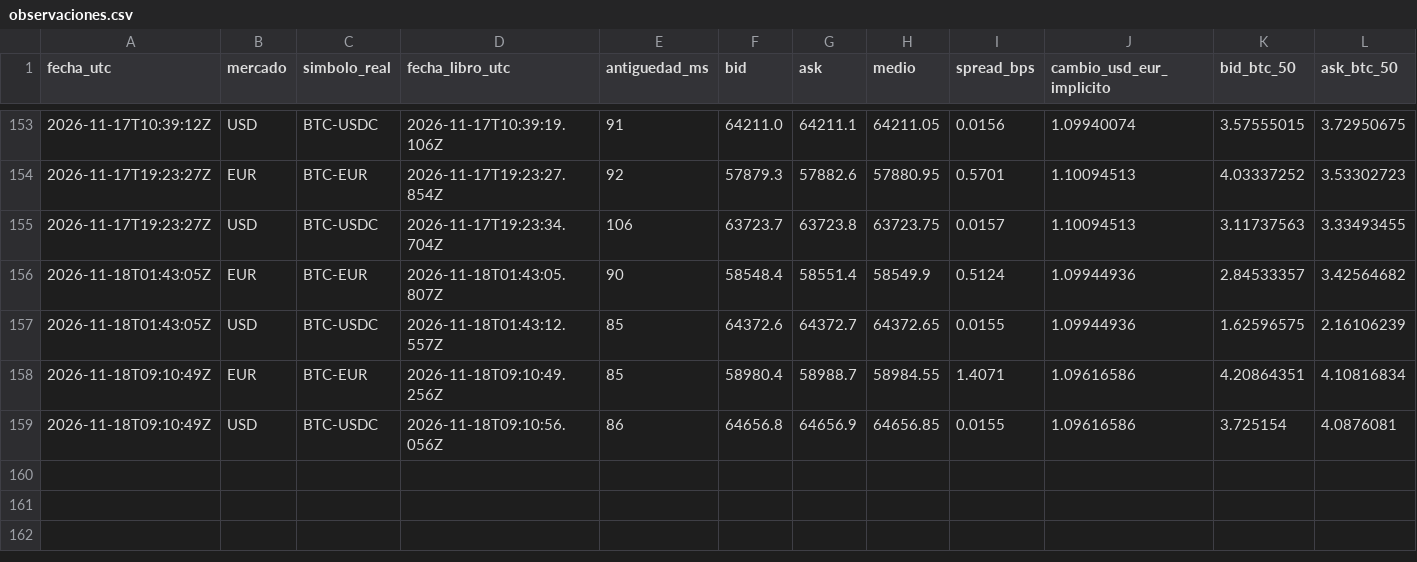
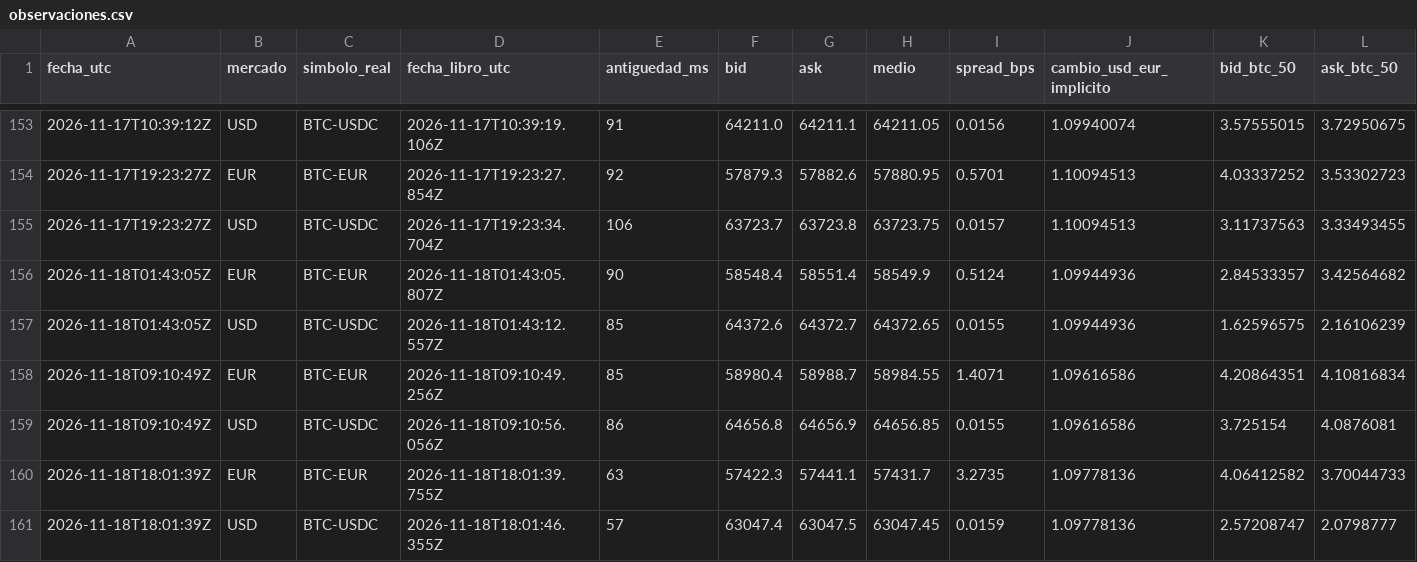
Before and after one commit to lazgom-hash/miBot-BTCEUR-Android, a CSV file: comparador-okx/data/observaciones.csv, drawn as a sheet; only a part is shown, gaps mark what is left out; rows hold the shown columns only; the diff names each change by its address in the sheet, - before the commit and + after, or states it on an @@ line.

```diff
--- a/comparador-okx/data/observaciones.csv
+++ b/comparador-okx/data/observaciones.csv
+row 160: 2026-11-18T18:01:39Z | EUR | BTC-EUR | 2026-11-18T18:01:39.755Z | 63 | 57422.3 | 57441.1 | 57431.7 | 3.2735 | 1.09778136 | 4.06412582 | 3.70044733
+row 161: 2026-11-18T18:01:39Z | USD | BTC-USDC | 2026-11-18T18:01:46.355Z | 57 | 63047.4 | 63047.5 | 63047.45 | 0.0159 | 1.09778136 | 2.57208747 | 2.0798777
```
Also changed, not shown: 1 other file.
